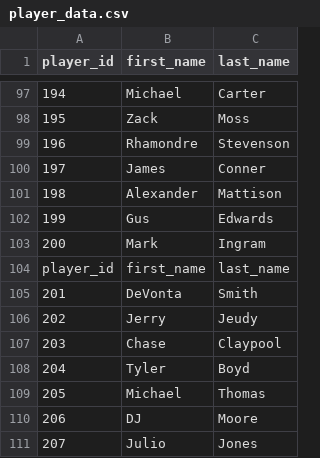
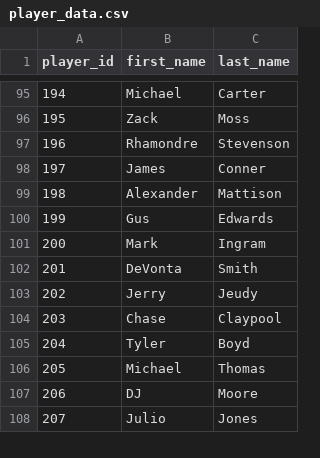
Before and after one commit to Ryandaydev/portfolio-project-previous, a CSV file: chapter2/player_data.csv, drawn as a sheet; only a part is shown, gaps mark what is left out; removed rows and columns are numbered as before the commit, all else as after; the diff covers the shown part only; the diff names each change by its address in the sheet, - before the commit and + after, or states it on an @@ line.

```diff
--- a/chapter2/player_data.csv
+++ b/chapter2/player_data.csv
-row 104: player_id | first_name | last_name
```
Also changed, not shown: 3 added rows and 5 removed rows elsewhere in this file, chapter2/performance_data.csv, chapter2/team_player_data.csv, 2 other files.
